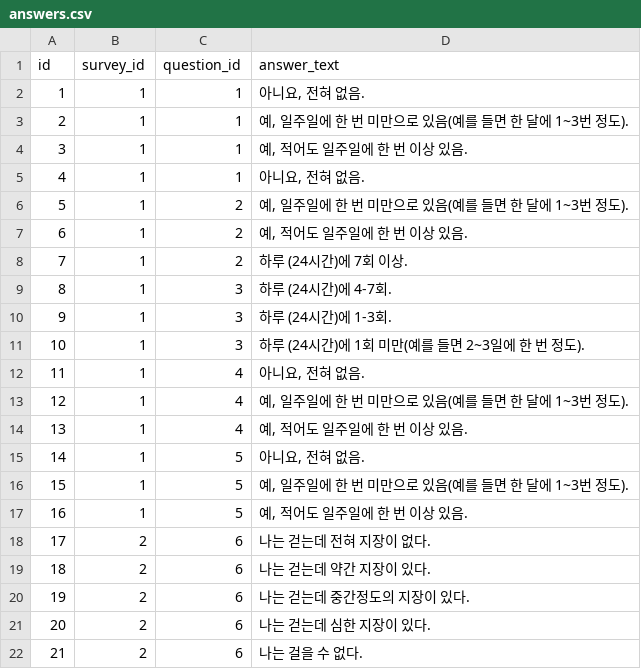
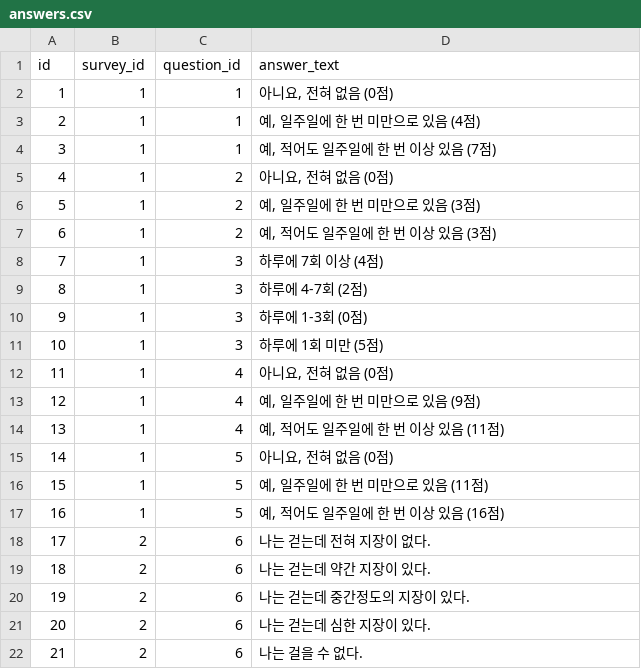
Before and after one commit to heringsit/lars-data-check, a CSV file: patient_app_csv_testing/data/answers.csv, drawn as a sheet; only a part is shown.

```diff
--- a/patient_app_csv_testing/data/answers.csv
+++ b/patient_app_csv_testing/data/answers.csv
@@ -1,18 +1,18 @@
 id,survey_id,question_id,answer_text
-1,1,1,"아니요, 전혀 없음."
-2,1,1,"예, 일주일에 한 번 미만으로 있음(예를 들면 한 달에 1~3번 정도). "
-3,1,1,"예, 적어도 일주일에 한 번 이상 있음. "
-4,1,1,"아니요, 전혀 없음. "
-5,1,2,"예, 일주일에 한 번 미만으로 있음(예를 들면 한 달에 1~3번 정도). "
-6,1,2,"예, 적어도 일주일에 한 번 이상 있음. "
-7,1,2,하루 (24시간)에 7회 이상.
-8,1,3,하루 (24시간)에 4-7회.
-9,1,3,하루 (24시간)에 1-3회.
-10,1,3,하루 (24시간)에 1회 미만(예를 들면 2~3일에 한 번 정도).
-11,1,4,"아니요, 전혀 없음. "
-12,1,4,"예, 일주일에 한 번 미만으로 있음(예를 들면 한 달에 1~3번 정도). "
-13,1,4,"예, 적어도 일주일에 한 번 이상 있음. "
-14,1,5,"아니요, 전혀 없음."
-15,1,5,"예, 일주일에 한 번 미만으로 있음(예를 들면 한 달에 1~3번 정도). "
-16,1,5,"예, 적어도 일주일에 한 번 이상 있음. "
+1,1,1,"아니요, 전혀 없음 (0점)"
+2,1,1,"예, 일주일에 한 번 미만으로 있음 (4점)"
+3,1,1,"예, 적어도 일주일에 한 번 이상 있음 (7점)"
+4,1,2,"아니요, 전혀 없음 (0점)"
+5,1,2,"예, 일주일에 한 번 미만으로 있음 (3점)"
+6,1,2,"예, 적어도 일주일에 한 번 이상 있음 (3점)"
+7,1,3,하루에 7회 이상 (4점)
+8,1,3,하루에 4-7회 (2점)
+9,1,3,하루에 1-3회 (0점)
+10,1,3,하루에 1회 미만 (5점)
+11,1,4,"아니요, 전혀 없음 (0점)"
+12,1,4,"예, 일주일에 한 번 미만으로 있음 (9점)"
+13,1,4,"예, 적어도 일주일에 한 번 이상 있음 (11점)"
+14,1,5,"아니요, 전혀 없음 (0점)"
+15,1,5,"예, 일주일에 한 번 미만으로 있음 (11점)"
+16,1,5,"예, 적어도 일주일에 한 번 이상 있음 (16점)"
 17,2,6,나는 걷는데 전혀 지장이 없다.
```
Also changed, not shown: patient_app_csv_testing/data/questions.csv, 21 other files.
